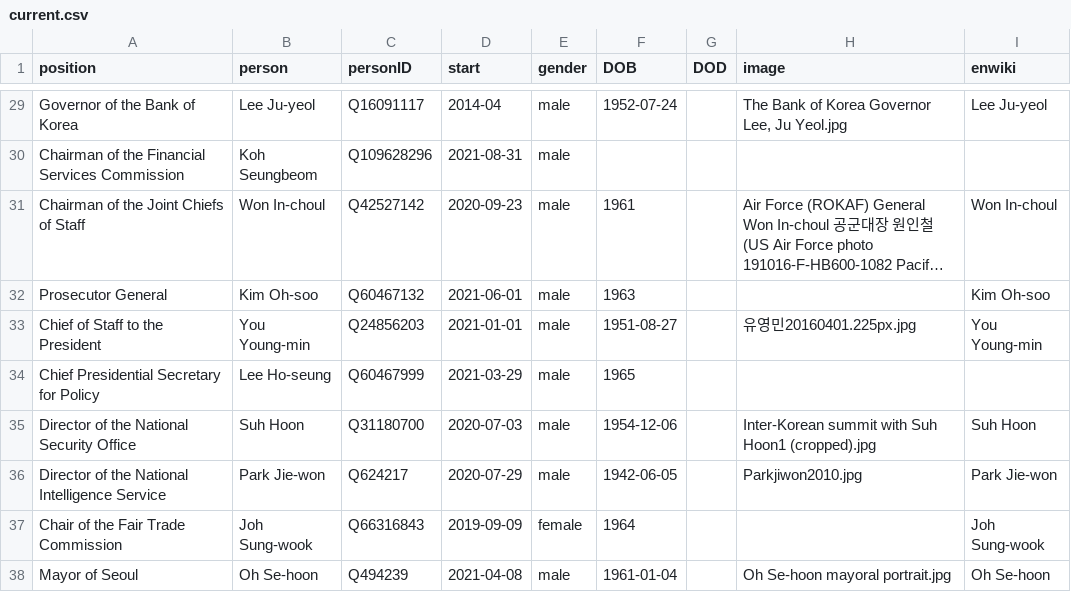
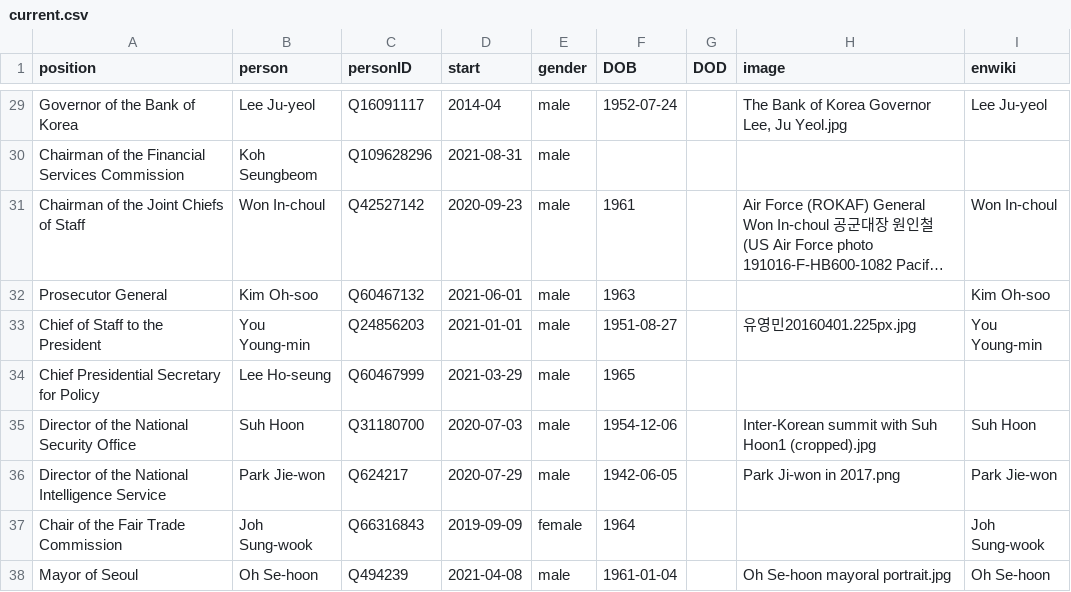
Before and after one commit to every-politician-scrapers/south-korea-ministers, a CSV file: html/current.csv, drawn as a sheet; only a part is shown, gaps mark what is left out; long unchanged cells end in ….

```diff
--- a/html/current.csv
+++ b/html/current.csv
@@ -35,3 +35,3 @@ Chief Presidential Secretary for Policy,Lee Ho-seung,Q60467999,2021-03-29,male,1
 Director of the National Security Office,Suh Hoon,Q31180700,2020-07-03,male,1954-12-06,,Inter-Korean summit with Suh Hoon1 (cropped).jpg,Suh Hoon
-Director of the National Intelligence Service,Park Jie-won,Q624217,2020-07-29,male,1942-06-05,,Parkjiwon2010.jpg,Park Jie-won
+Director of the National Intelligence Service,Park Jie-won,Q624217,2020-07-29,male,1942-06-05,,Park Ji-won in 2017.png,Park Jie-won
 Chair of the Fair Trade Commission,Joh Sung-wook,Q66316843,2019-09-09,female,1964,,,Joh Sung-wook
```
Also changed, not shown: html/holders21.csv, html/legislators.csv.
